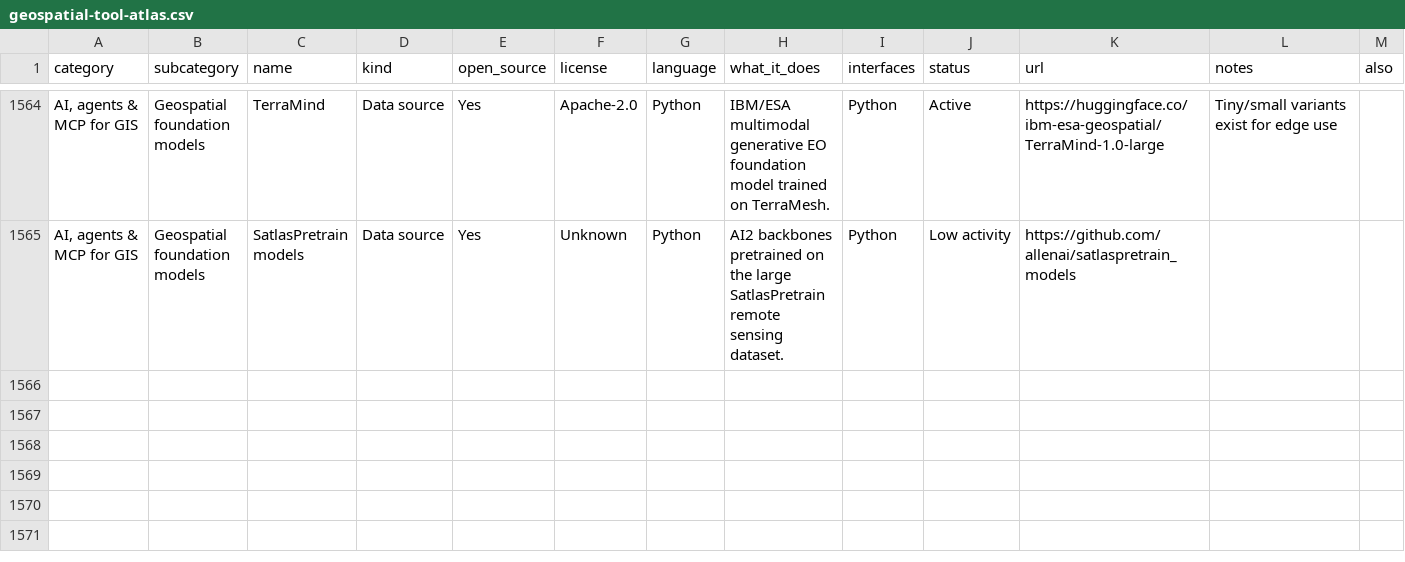
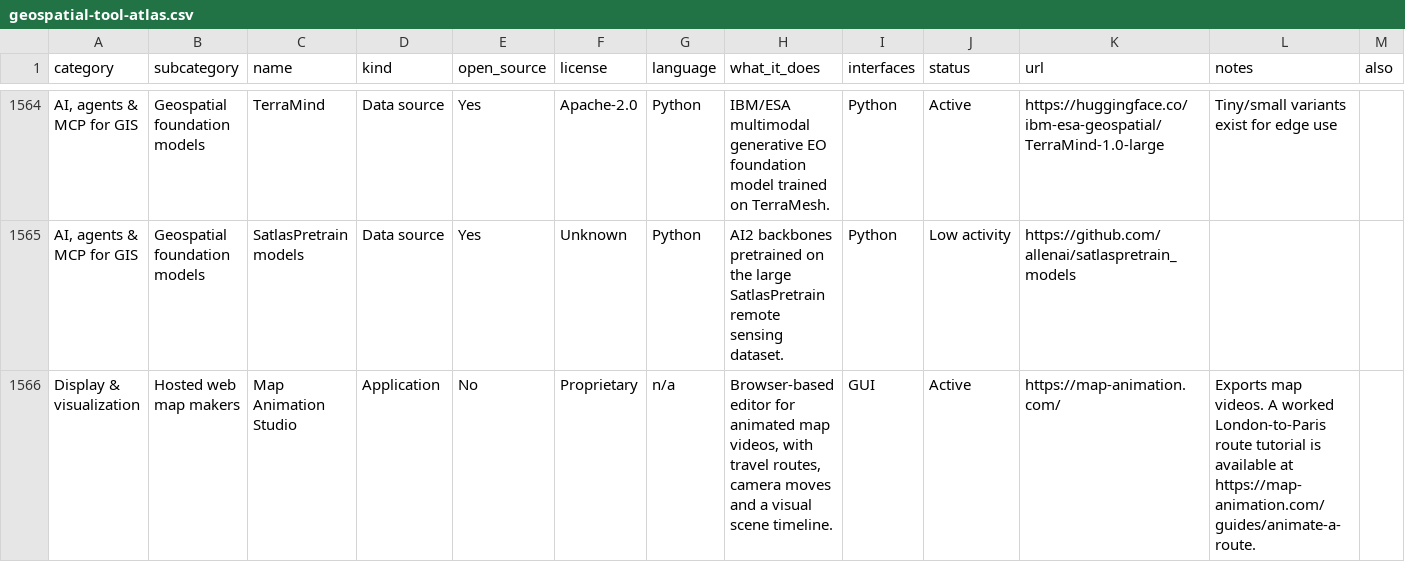
Before and after one commit to wiatrek-kevin-s/geo-registry, a CSV file: seed/geospatial-tool-atlas.csv, drawn as a sheet; only a part is shown, gaps mark what is left out.

```diff
--- a/seed/geospatial-tool-atlas.csv
+++ b/seed/geospatial-tool-atlas.csv
@@ -1565 +1565,2 @@
 "AI, agents & MCP for GIS","Geospatial foundation models","SatlasPretrain models","Data source","Yes","Unknown","Python","AI2 backbones pretrained on the large SatlasPretrain remote sensing dataset.","Python","Low activity","https://github.com/allenai/satlaspretrain_models","",""
+"Display & visualization","Hosted web map makers","Map Animation Studio","Application","No","Proprietary","n/a","Browser-based editor for animated map videos, with travel routes, camera moves and a visual scene timeline.","GUI","Active","https://map-animation.com/","Exports map videos. A worked London-to-Paris route tutorial is available at https://map-animation.com/guides/animate-a-route.",""
```
Also changed, not shown: 1 other file.
